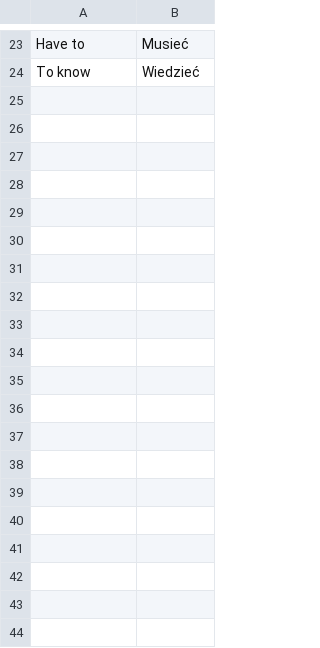
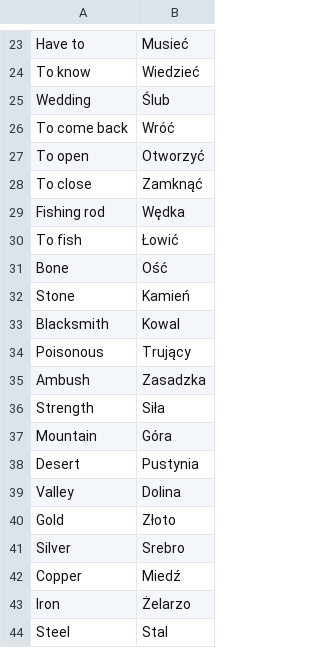
Before and after one commit to TheGreatWeekendEscape/Polski, a CSV file: src/main/resources/vocabulary/Metin.csv, drawn as a sheet; only a part is shown, gaps mark what is left out; the diff covers the shown part only.

```diff
--- a/src/main/resources/vocabulary/Metin.csv
+++ b/src/main/resources/vocabulary/Metin.csv
@@ -24 +24,21 @@ Have to,Musieć
 To know,Wiedzieć
+Wedding,Ślub
+To come back,Wróć
+To open,Otworzyć
+To close,Zamknąć
+Fishing rod,Wędka
+To fish,Łowić
+Bone,Ość
+Stone,Kamień
+Blacksmith,Kowal
+Poisonous,Trujący
+Ambush,Zasadzka
+Strength,Siła
+Mountain,Góra
+Desert,Pustynia
+Valley,Dolina
+Gold,Złoto
+Silver,Srebro
+Copper,Miedź
+Iron,Żelarzo
+Steel,Stal
```
Also changed, not shown: 17 added rows elsewhere in this file, src/main/resources/vocabulary/Clothes.csv, src/main/resources/vocabulary/Foods.csv, 7 other files.
